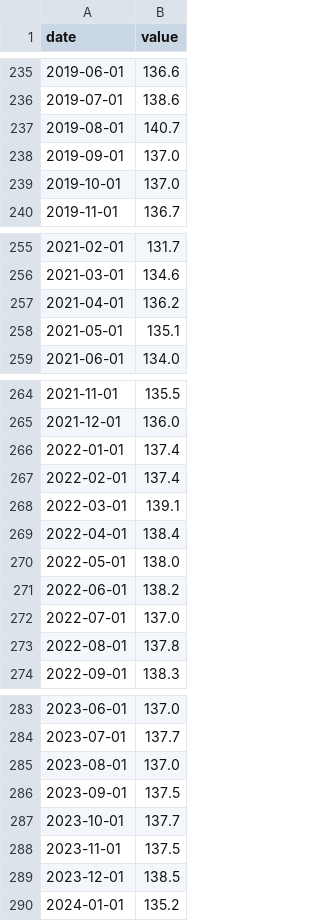
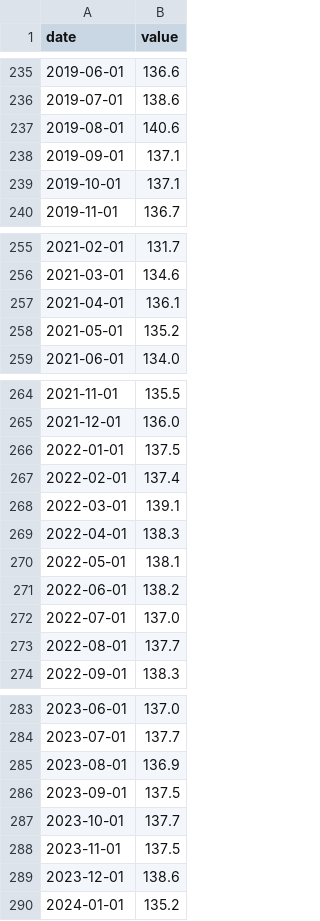
Before and after one commit to matiasputkonen/oljymalli, a CSV file: data/raw/fred_TSI_freight.csv, drawn as a sheet; only a part is shown, gaps mark what is left out; the diff covers the shown part only.

```diff
--- a/data/raw/fred_TSI_freight.csv
+++ b/data/raw/fred_TSI_freight.csv
@@ -236,5 +236,5 @@ date,value
 2019-07-01,138.6
-2019-08-01,140.7
-2019-09-01,137.0
-2019-10-01,137.0
+2019-08-01,140.6
+2019-09-01,137.1
+2019-10-01,137.1
 2019-11-01,136.7
@@ -256,4 +256,4 @@ date,value
 2021-03-01,134.6
-2021-04-01,136.2
-2021-05-01,135.1
+2021-04-01,136.1
+2021-05-01,135.2
 2021-06-01,134.0
@@ -265,10 +265,10 @@ date,value
 2021-12-01,136.0
-2022-01-01,137.4
+2022-01-01,137.5
 2022-02-01,137.4
 2022-03-01,139.1
-2022-04-01,138.4
-2022-05-01,138.0
+2022-04-01,138.3
+2022-05-01,138.1
 2022-06-01,138.2
 2022-07-01,137.0
-2022-08-01,137.8
+2022-08-01,137.7
 2022-09-01,138.3
@@ -284,3 +284,3 @@ date,value
 2023-07-01,137.7
-2023-08-01,137.0
+2023-08-01,136.9
 2023-09-01,137.5
@@ -288,3 +288,3 @@ date,value
 2023-11-01,137.5
-2023-12-01,138.5
+2023-12-01,138.6
 2024-01-01,135.2
```
Also changed, not shown: 1 added row and 20 edited cells elsewhere in this file, data/forecast_log.csv, data/panel_monthly.csv, 12 other files.
